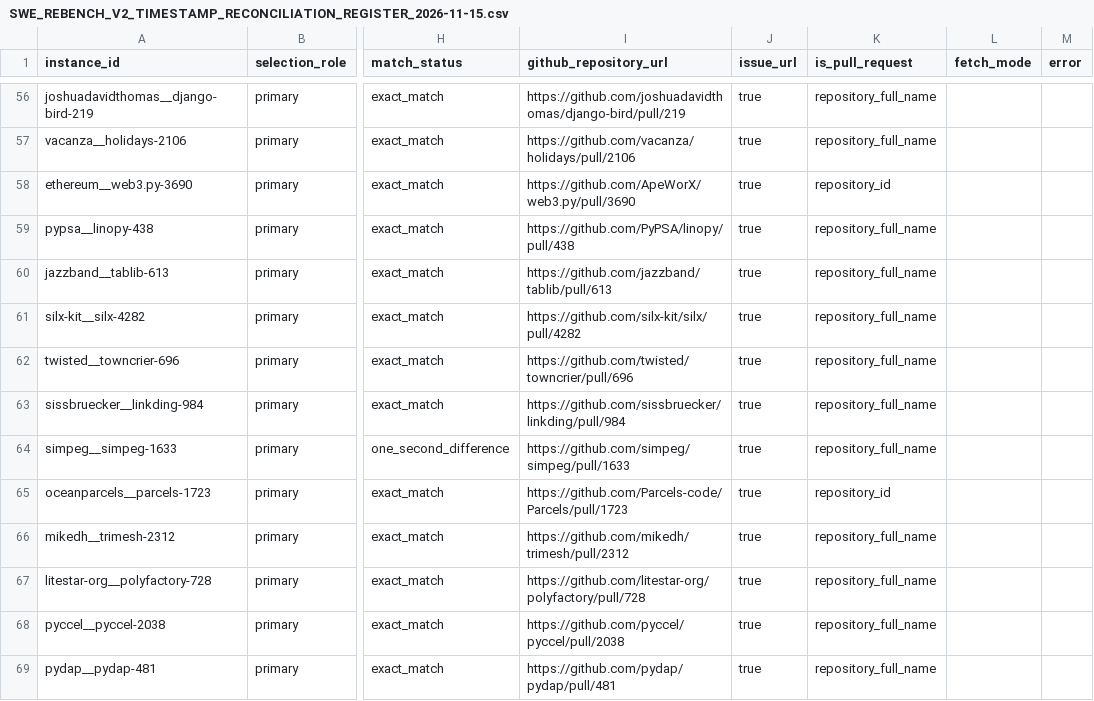
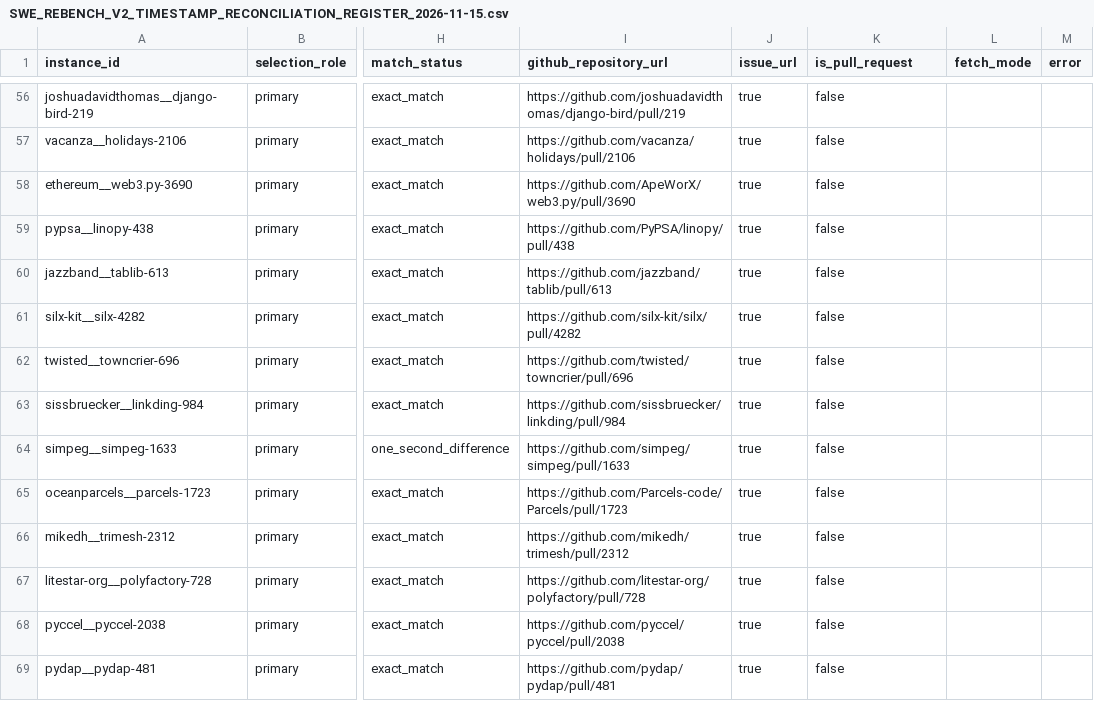
Before and after one commit to MahmutVezir/dijitalikiz, a CSV file: research_candidates/evidence_abstention/SWE_REBENCH_V2_TIMESTAMP_RECONCILIATION_REGISTER_2026-11-15.csv, drawn as a sheet; only a part is shown, gaps mark what is left out; the diff covers the shown part only; the diff names each change by its address in the sheet, - before the commit and + after, or states it on an @@ line.

Commit message:
Normalize pull request URL flag in timestamp reconciliation register

```diff
--- a/research_candidates/evidence_abstention/SWE_REBENCH_V2_TIMESTAMP_RECONCILIATION_REGISTER_2026-11-15.csv
+++ b/research_candidates/evidence_abstention/SWE_REBENCH_V2_TIMESTAMP_RECONCILIATION_REGISTER_2026-11-15.csv
-K56:K57 (is_pull_request): repository_full_name
+K56:K57 (is_pull_request): false
-K58 (is_pull_request): repository_id
+K58 (is_pull_request): false
-K59:K64 (is_pull_request): repository_full_name
+K59:K64 (is_pull_request): false
-K65 (is_pull_request): repository_id
+K65 (is_pull_request): false
-K66:K69 (is_pull_request): repository_full_name
+K66:K69 (is_pull_request): false
```
Also changed, not shown: 99 edited cells elsewhere in this file.
